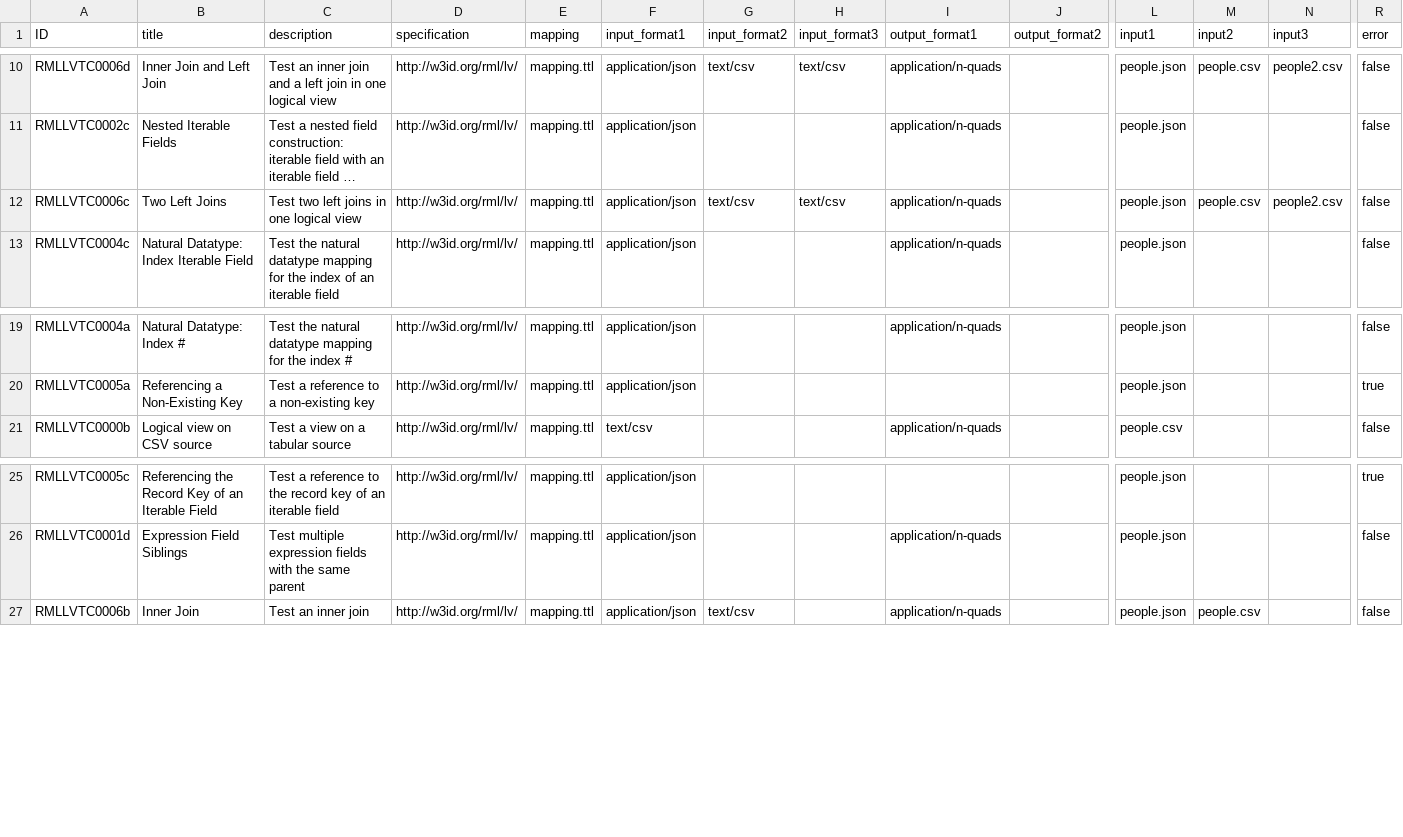
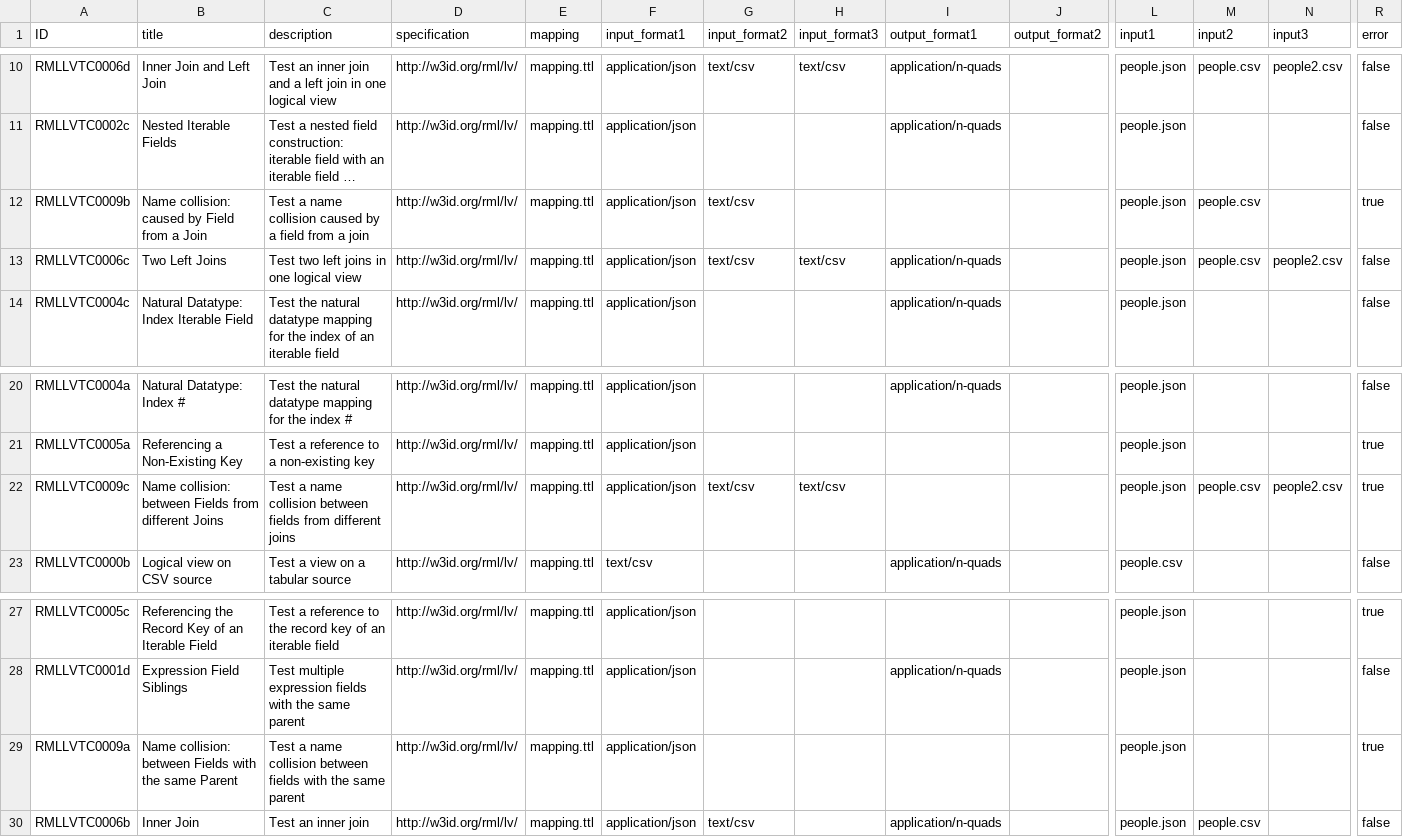
Before and after one commit to kg-construct/rml-lv, a CSV file: test-cases/metadata.csv, drawn as a sheet; only a part is shown, gaps mark what is left out; long unchanged cells end in …; rows hold the shown columns only; the diff names each change by its address in the sheet, - before the commit and + after, or states it on an @@ line.

```diff
--- a/test-cases/metadata.csv
+++ b/test-cases/metadata.csv
+row 12: RMLLVTC0009b | Name collision: caused by Field from a Join | Test a name collision caused by a field from a join | http://w3id.org/rml/lv/ | mapping.ttl | application/json | text/csv |  |  |  | people.json | people.csv |  | true
+row 22: RMLLVTC0009c | Name collision: between Fields from different Joins | Test a name collision between fields from different joins | http://w3id.org/rml/lv/ | mapping.ttl | application/json | text/csv | text/csv |  |  | people.json | people.csv | people2.csv | true
+row 29: RMLLVTC0009a | Name collision: between Fields with the same Parent | Test a name collision between fields with the same parent | http://w3id.org/rml/lv/ | mapping.ttl | application/json |  |  |  |  | people.json |  |  | true
```
Also changed, not shown: test-cases/descriptions.csv, 18 other files.
